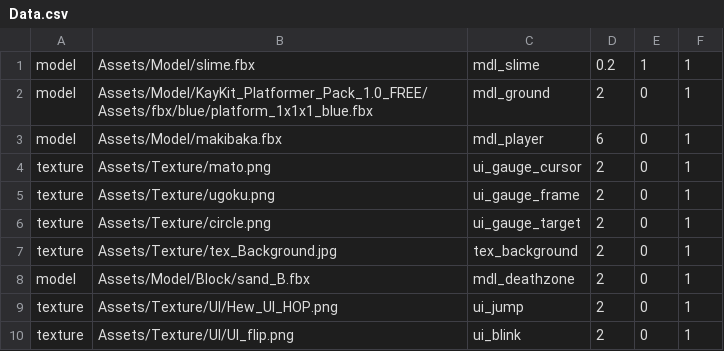
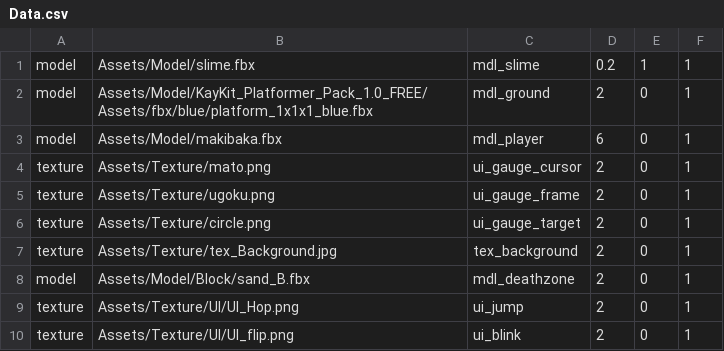
Before and after one commit to NokoPro/HEW-2025, a CSV file: HEW_2025/Assets/Data.csv, drawn as a sheet.

```diff
--- a/HEW_2025/Assets/Data.csv
+++ b/HEW_2025/Assets/Data.csv
@@ -8,3 +8,3 @@ texture,Assets/Texture/tex_Background.jpg,tex_background,2,0,1
 model,Assets/Model/Block/sand_B.fbx,mdl_deathzone,2,0,1
-texture,Assets/Texture/UI/Hew_UI_HOP.png,ui_jump,2,0,1
+texture,Assets/Texture/UI/UI_Hop.png,ui_jump,2,0,1
 texture,Assets/Texture/UI/UI_flip.png,ui_blink,2,0,1
```
Also changed, not shown: 3 other files.
